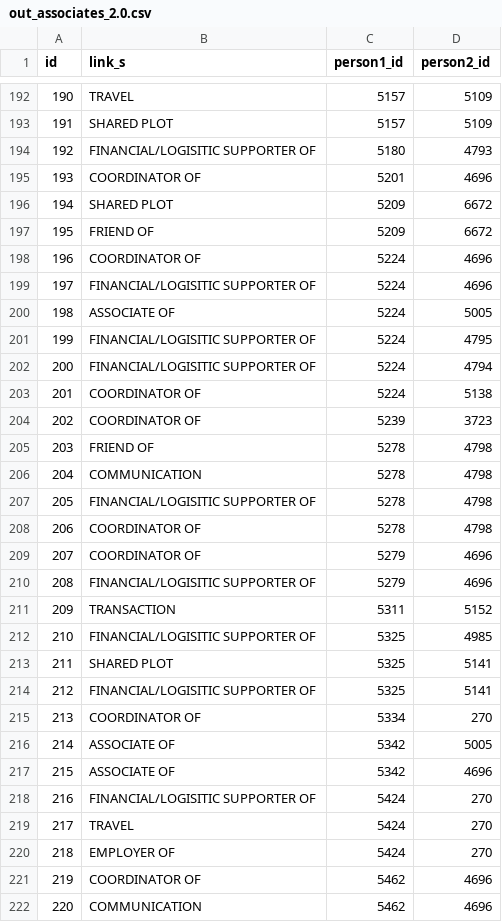
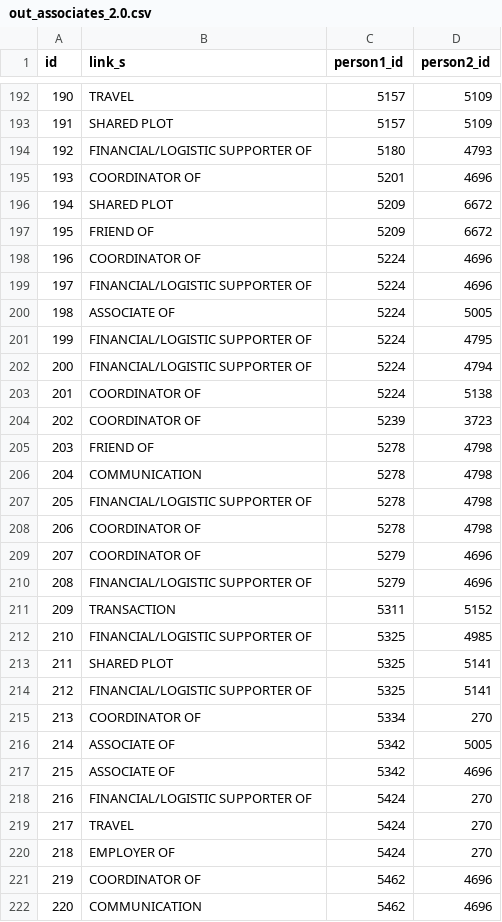
Before and after one commit to masonrware/klausen-lab-scripts, a CSV file: data/out_associates_2.0.csv, drawn as a sheet; only a part is shown, gaps mark what is left out; the diff covers the shown part only.

```diff
--- a/data/out_associates_2.0.csv
+++ b/data/out_associates_2.0.csv
@@ -193,3 +193,3 @@ id,link_s,person1_id,person2_id
 191,SHARED PLOT,5157,5109
-192,FINANCIAL/LOGISITIC SUPPORTER OF,5180,4793
+192,FINANCIAL/LOGISTIC SUPPORTER OF,5180,4793
 193,COORDINATOR OF,5201,4696
@@ -198,6 +198,6 @@ id,link_s,person1_id,person2_id
 196,COORDINATOR OF,5224,4696
-197,FINANCIAL/LOGISITIC SUPPORTER OF,5224,4696
+197,FINANCIAL/LOGISTIC SUPPORTER OF,5224,4696
 198,ASSOCIATE OF,5224,5005
-199,FINANCIAL/LOGISITIC SUPPORTER OF,5224,4795
-200,FINANCIAL/LOGISITIC SUPPORTER OF,5224,4794
+199,FINANCIAL/LOGISTIC SUPPORTER OF,5224,4795
+200,FINANCIAL/LOGISTIC SUPPORTER OF,5224,4794
 201,COORDINATOR OF,5224,5138
@@ -206,10 +206,10 @@ id,link_s,person1_id,person2_id
 204,COMMUNICATION,5278,4798
-205,FINANCIAL/LOGISITIC SUPPORTER OF,5278,4798
+205,FINANCIAL/LOGISTIC SUPPORTER OF,5278,4798
 206,COORDINATOR OF,5278,4798
 207,COORDINATOR OF,5279,4696
-208,FINANCIAL/LOGISITIC SUPPORTER OF,5279,4696
+208,FINANCIAL/LOGISTIC SUPPORTER OF,5279,4696
 209,TRANSACTION,5311,5152
-210,FINANCIAL/LOGISITIC SUPPORTER OF,5325,4985
+210,FINANCIAL/LOGISTIC SUPPORTER OF,5325,4985
 211,SHARED PLOT,5325,5141
-212,FINANCIAL/LOGISITIC SUPPORTER OF,5325,5141
+212,FINANCIAL/LOGISTIC SUPPORTER OF,5325,5141
 213,COORDINATOR OF,5334,270
@@ -217,3 +217,3 @@ id,link_s,person1_id,person2_id
 215,ASSOCIATE OF,5342,4696
-216,FINANCIAL/LOGISITIC SUPPORTER OF,5424,270
+216,FINANCIAL/LOGISTIC SUPPORTER OF,5424,270
 217,TRAVEL,5424,270
```
Also changed, not shown: 18 edited cells elsewhere in this file, 2 other files.
